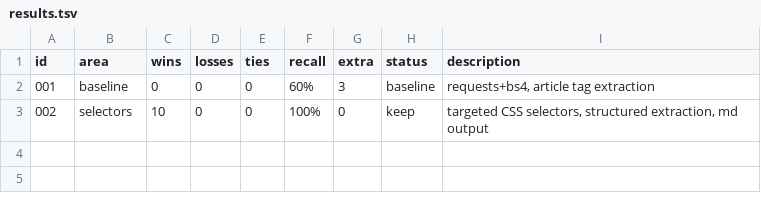
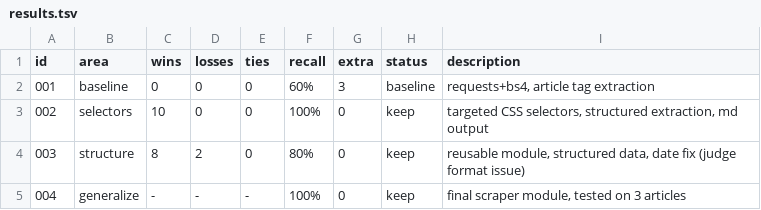
Before and after one commit to tingyiy/udnscraper, a TSV file: research/results.tsv, drawn as a sheet.

Commit message:
update results log

```diff
--- a/research/results.tsv
+++ b/research/results.tsv
@@ -3 +3,3 @@ id	area	wins	losses	ties	recall	extra	status	description
 002	selectors	10	0	0	100%	0	keep	targeted CSS selectors, structured extraction, md output
+003	structure	8	2	0	80%	0	keep	reusable module, structured data, date fix (judge format issue)
+004	generalize	-	-	-	100%	0	keep	final scraper module, tested on 3 articles
```
